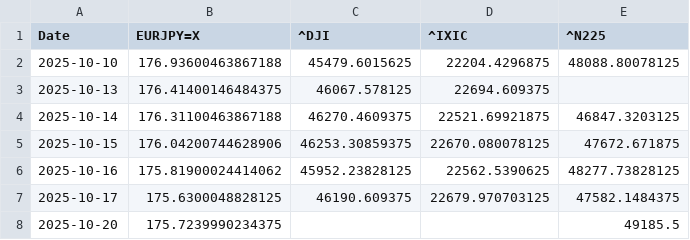
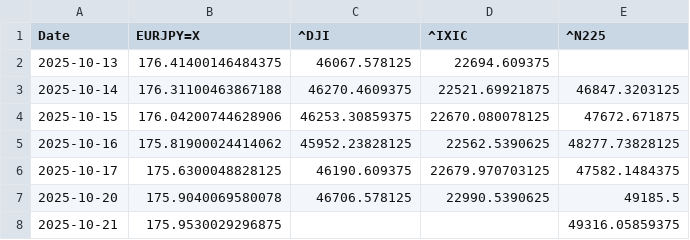
Before and after one commit to SakuraIndex/Sakura-Index-Site, a CSV file: docs/charts/astra4_history.csv, drawn as a sheet.

```diff
--- a/docs/charts/astra4_history.csv
+++ b/docs/charts/astra4_history.csv
@@ -1,3 +1,2 @@
 Date,EURJPY=X,^DJI,^IXIC,^N225
-2025-10-10,176.93600463867188,45479.6015625,22204.4296875,48088.80078125
 2025-10-13,176.41400146484375,46067.578125,22694.609375,
@@ -7,2 +6,3 @@ Date,EURJPY=X,^DJI,^IXIC,^N225
 2025-10-17,175.6300048828125,46190.609375,22679.970703125,47582.1484375
-2025-10-20,175.7239990234375,,,49185.5
+2025-10-20,175.9040069580078,46706.578125,22990.5390625,49185.5
+2025-10-21,175.9530029296875,,,49316.05859375
```
Also changed, not shown: 12 other files.
